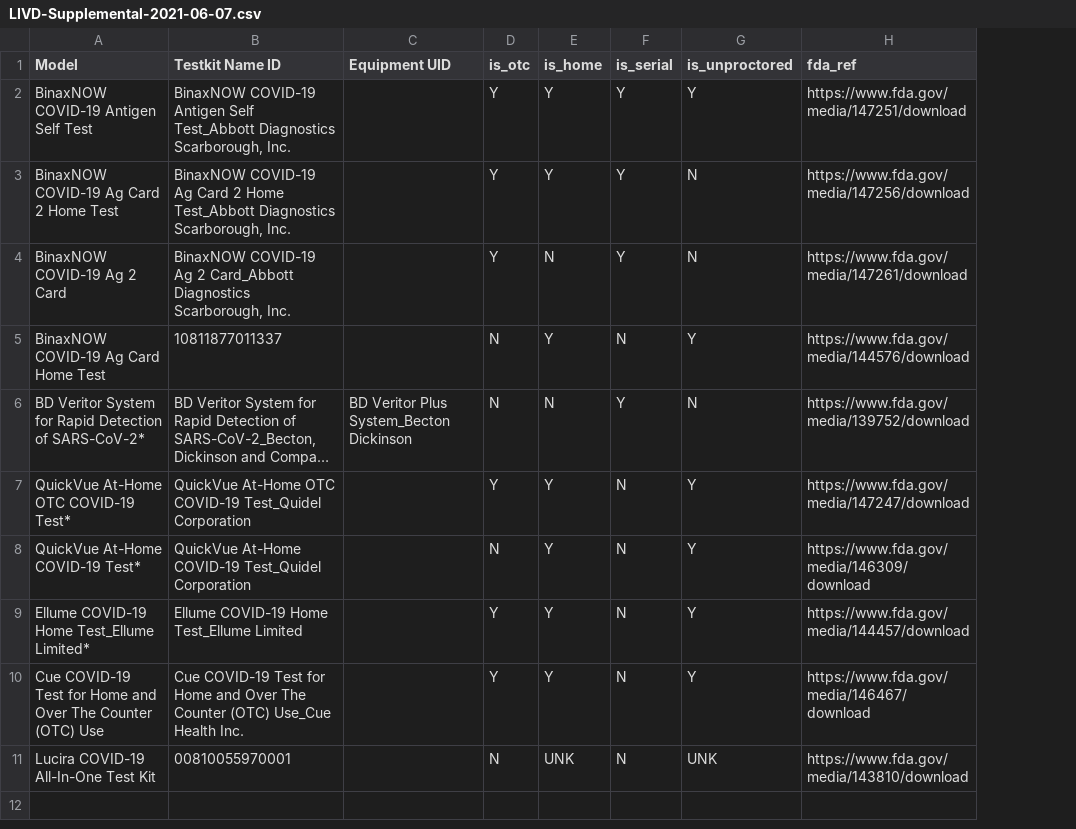
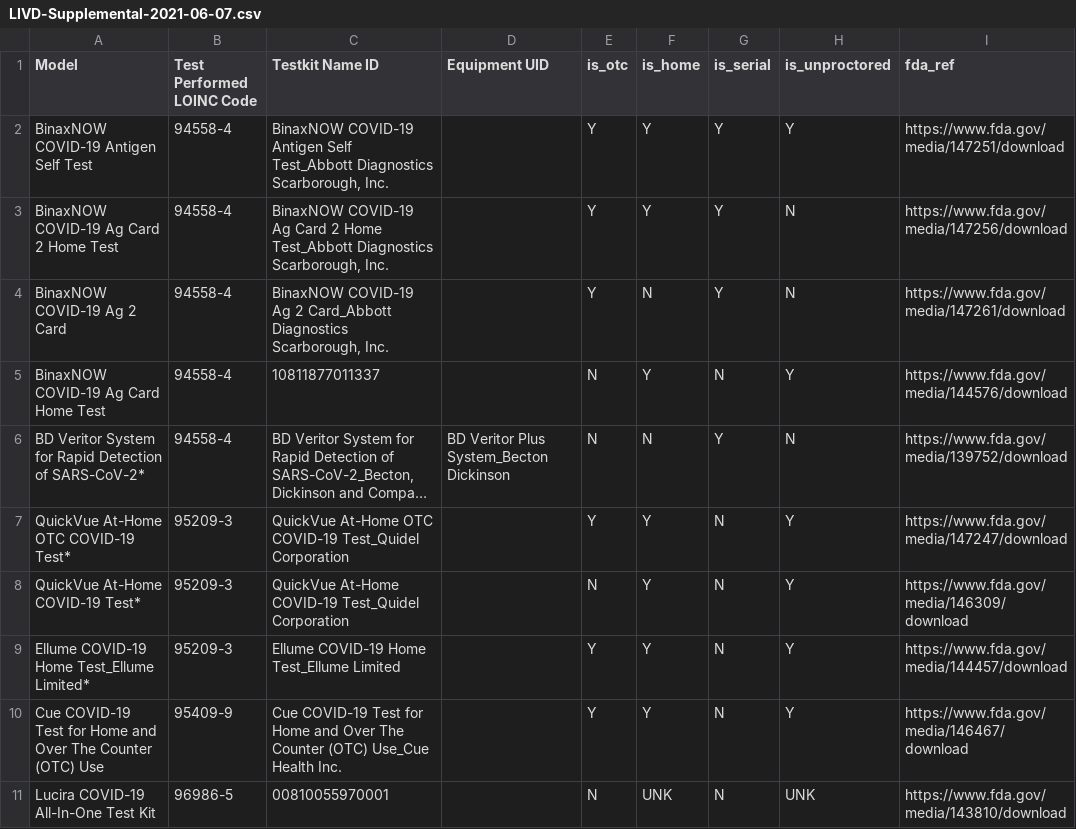
Before and after one commit to CDCgov/prime-reportstream, a CSV file: prime-router/metadata/tables/LIVD-Supplemental-2021-06-07.csv, drawn as a sheet; only a part is shown; long unchanged cells end in …; the diff names each change by its address in the sheet, - before the commit and + after, or states it on an @@ line.

Commit message:
Update of supplemental table to add test performed code

```diff
--- a/prime-router/metadata/tables/LIVD-Supplemental-2021-06-07.csv
+++ b/prime-router/metadata/tables/LIVD-Supplemental-2021-06-07.csv
+column B (Test Performed LOINC Code), rows 2-11: 94558-4 | 94558-4 | 94558-4 | 94558-4 | 94558-4 | 95209-3 | 95209-3 | 95209-3 | 95409-9 | 96986-5
```
